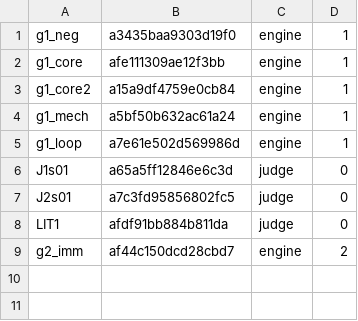
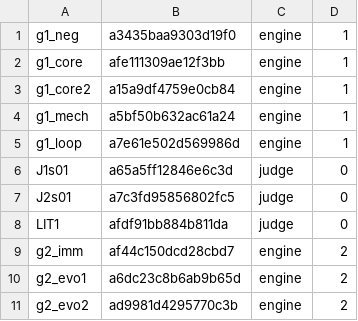
Before and after one commit to 19Hours-Studio/SomeRepository, a TSV file: engine/runs/ab1_v15/agents.tsv, drawn as a sheet.

```diff
--- a/engine/runs/ab1_v15/agents.tsv
+++ b/engine/runs/ab1_v15/agents.tsv
@@ -9 +9,3 @@ LIT1	afdf91bb884b811da	judge	0
 g2_imm	af44c150dcd28cbd7	engine	2
+g2_evo1	a6dc23c8b6ab9b65d	engine	2
+g2_evo2	ad9981d4295770c3b	engine	2
```
Also changed, not shown: 8 other files.
